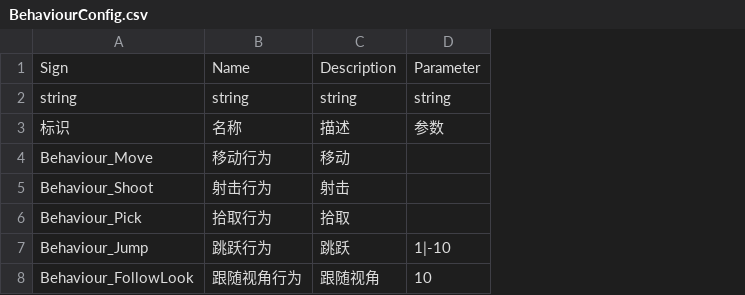
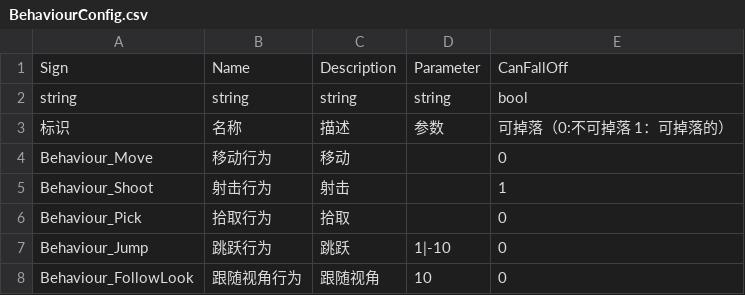
Before and after one commit to WH961230/LazyPanFramework, a CSV file: Assets/StreamingAssets/Csv/BehaviourConfig.csv, drawn as a sheet; the diff names each change by its address in the sheet, - before the commit and + after, or states it on an @@ line.

```diff
--- a/Assets/StreamingAssets/Csv/BehaviourConfig.csv
+++ b/Assets/StreamingAssets/Csv/BehaviourConfig.csv
+column E, rows 1-8: CanFallOff | bool | 可掉落（0:不可掉落 1：可掉落的） | 0 | 1 | 0 | 0 | 0
```
Also changed, not shown: Assets/StreamingAssets/Csv/ObjConfig.csv, 11 other files.
